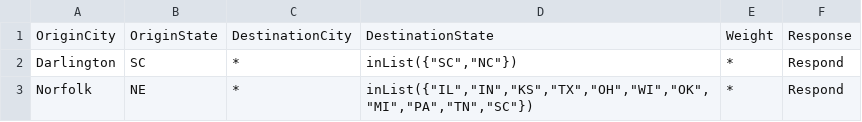
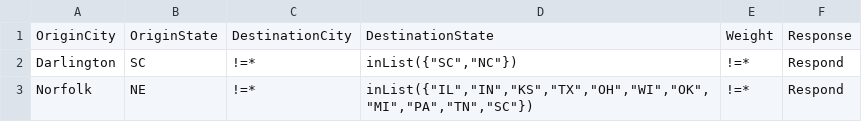
Before and after one commit to manan164/test-rule-set, a CSV file: rules_operators.csv, drawn as a sheet.

Commit message:
Update rules_operators.csv

```diff
--- a/rules_operators.csv
+++ b/rules_operators.csv
@@ -1,3 +1,3 @@
 OriginCity,OriginState,DestinationCity,DestinationState,Weight,Response
-Darlington,SC,*,"inList({""SC"",""NC""})",*,Respond
-Norfolk,NE,*,"inList({""IL"",""IN"",""KS"",""TX"",""OH"",""WI"",""OK"",""MI"",""PA"",""TN"",""SC""})",*,Respond
+Darlington,SC,"!=*","inList({""SC"",""NC""})","!=*",Respond
+Norfolk,NE,"!=*","inList({""IL"",""IN"",""KS"",""TX"",""OH"",""WI"",""OK"",""MI"",""PA"",""TN"",""SC""})","!=*",Respond
```
